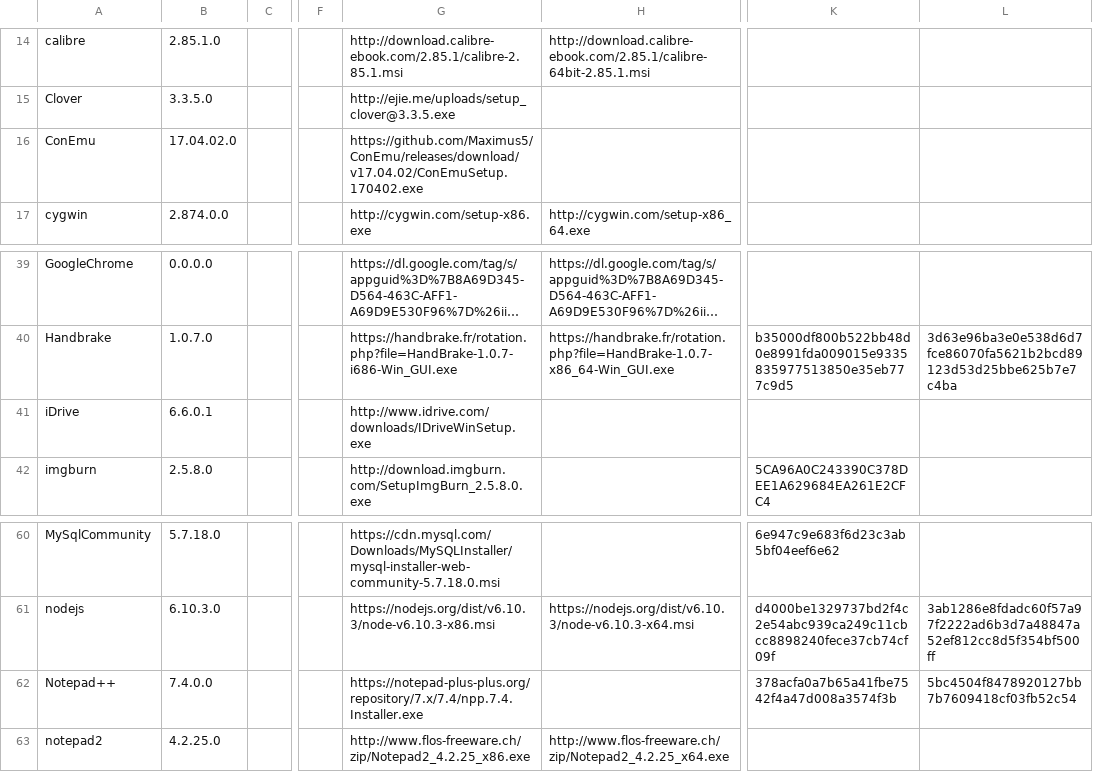
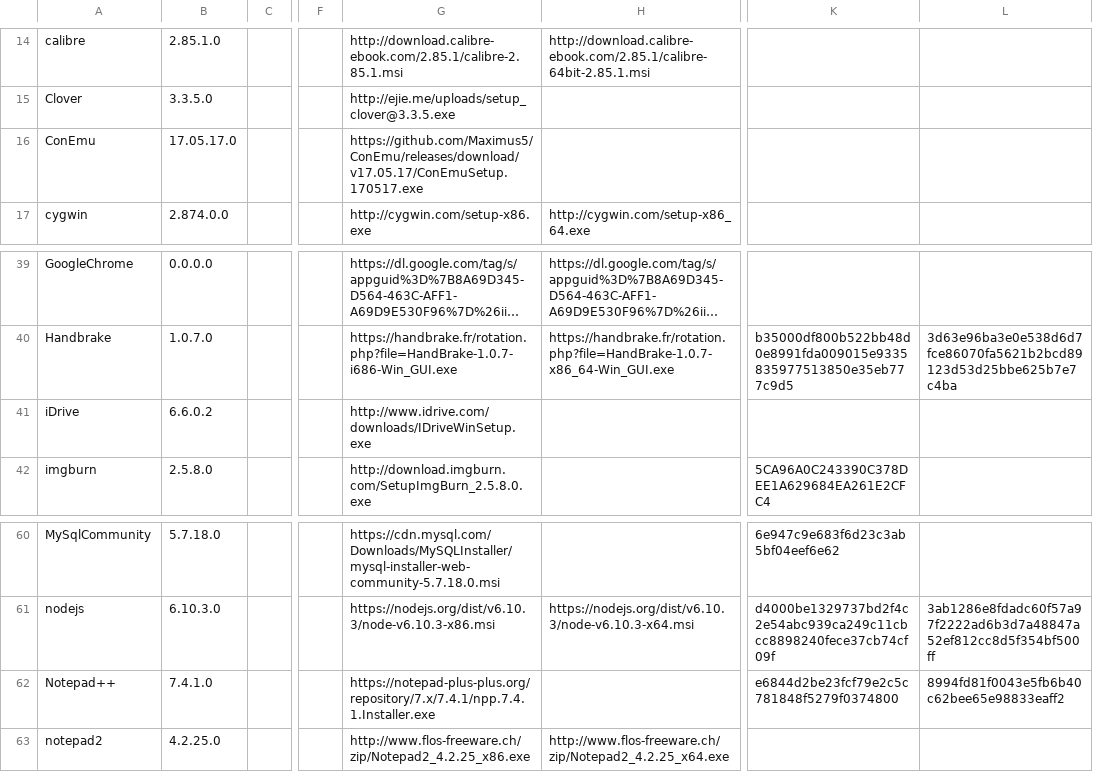
Before and after one commit to ackphht/ackphht.github.io, a CSV file: AckAptInstallDatabase.csv, drawn as a sheet; only a part is shown, gaps mark what is left out; long unchanged cells end in …; the diff names each change by its address in the sheet, - before the commit and + after, or states it on an @@ line.

Commit message:
AckApt: ConEmu 17.05.17, iDrive 6.6.0.2, Notepad++ 7.4.1

```diff
--- a/AckAptInstallDatabase.csv
+++ b/AckAptInstallDatabase.csv
-B16: 17.04.02.0
+B16: 17.05.17.0
-G16: https://github.com/Maximus5/ConEmu/releases/download/v17.04.02/ConEmuSetup.170402.exe
+G16: https://github.com/Maximus5/ConEmu/releases/download/v17.05.17/ConEmuSetup.170517.exe
-B41: 6.6.0.1
+B41: 6.6.0.2
-B62: 7.4.0.0
+B62: 7.4.1.0
-G62: https://notepad-plus-plus.org/repository/7.x/7.4/npp.7.4.Installer.exe
+G62: https://notepad-plus-plus.org/repository/7.x/7.4.1/npp.7.4.1.Installer.exe
-K62: 378acfa0a7b65a41fbe7542f4a47d008a3574f3b
+K62: e6844d2be23fcf79e2c5c781848f5279f0374800
-L62: 5bc4504f8478920127bb7b7609418cf03fb52c54
+L62: 8994fd81f0043e5fb6b40c62bee65e98833eaff2
```
